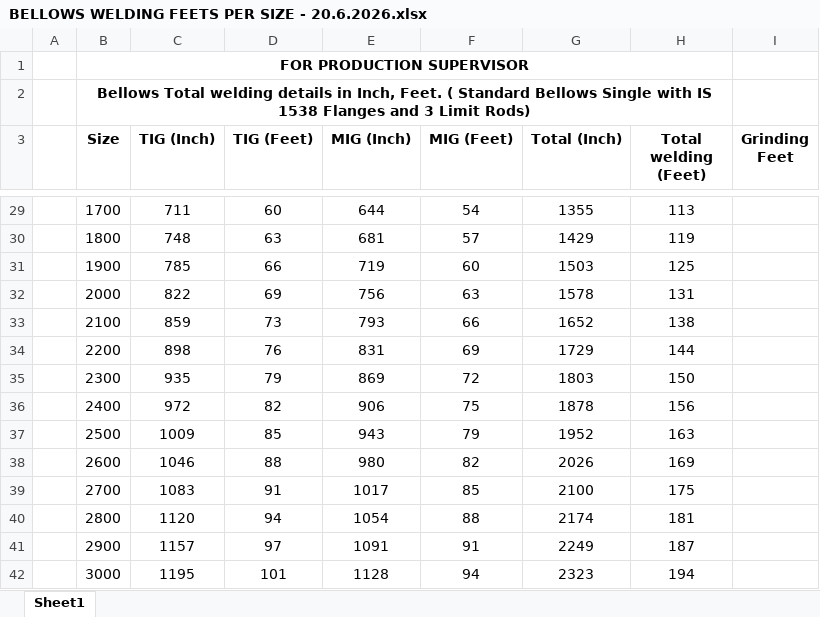
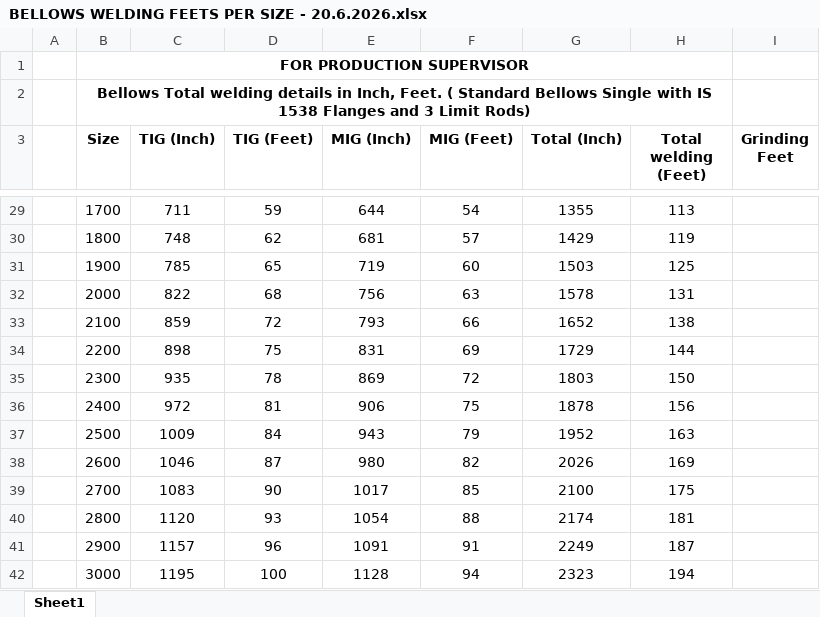
Before and after one commit to swayams13/EJ-Production, an Excel workbook: BELLOWS WELDING FEETS PER SIZE - 20.6.2026.xlsx, sheet Sheet1, drawn as a sheet; only a part is shown, gaps mark what is left out; values as stored, in another font and other column widths than the file's, no borders; the diff covers the shown part only; the diff names each change by its address in the sheet, - before the commit and + after, or states it on an @@ line.

```diff
--- a/BELLOWS WELDING FEETS PER SIZE - 20.6.2026.xlsx (sheet Sheet1)
+++ b/BELLOWS WELDING FEETS PER SIZE - 20.6.2026.xlsx (sheet Sheet1)
-D29 (TIG (Feet)): 60
+D29 (TIG (Feet)): 59
-D30 (TIG (Feet)): 63
+D30 (TIG (Feet)): 62
-D31 (TIG (Feet)): 66
+D31 (TIG (Feet)): 65
-D32 (TIG (Feet)): 69
+D32 (TIG (Feet)): 68
-D33 (TIG (Feet)): 73
+D33 (TIG (Feet)): 72
-D34 (TIG (Feet)): 76
+D34 (TIG (Feet)): 75
-D35 (TIG (Feet)): 79
+D35 (TIG (Feet)): 78
-D36 (TIG (Feet)): 82
+D36 (TIG (Feet)): 81
-D37 (TIG (Feet)): 85
+D37 (TIG (Feet)): 84
-D38 (TIG (Feet)): 88
+D38 (TIG (Feet)): 87
-D39 (TIG (Feet)): 91
+D39 (TIG (Feet)): 90
-D40 (TIG (Feet)): 94
+D40 (TIG (Feet)): 93
-D41 (TIG (Feet)): 97
+D41 (TIG (Feet)): 96
-D42 (TIG (Feet)): 101
+D42 (TIG (Feet)): 100
```
Also changed, not shown: 24 edited cells elsewhere in this sheet.
